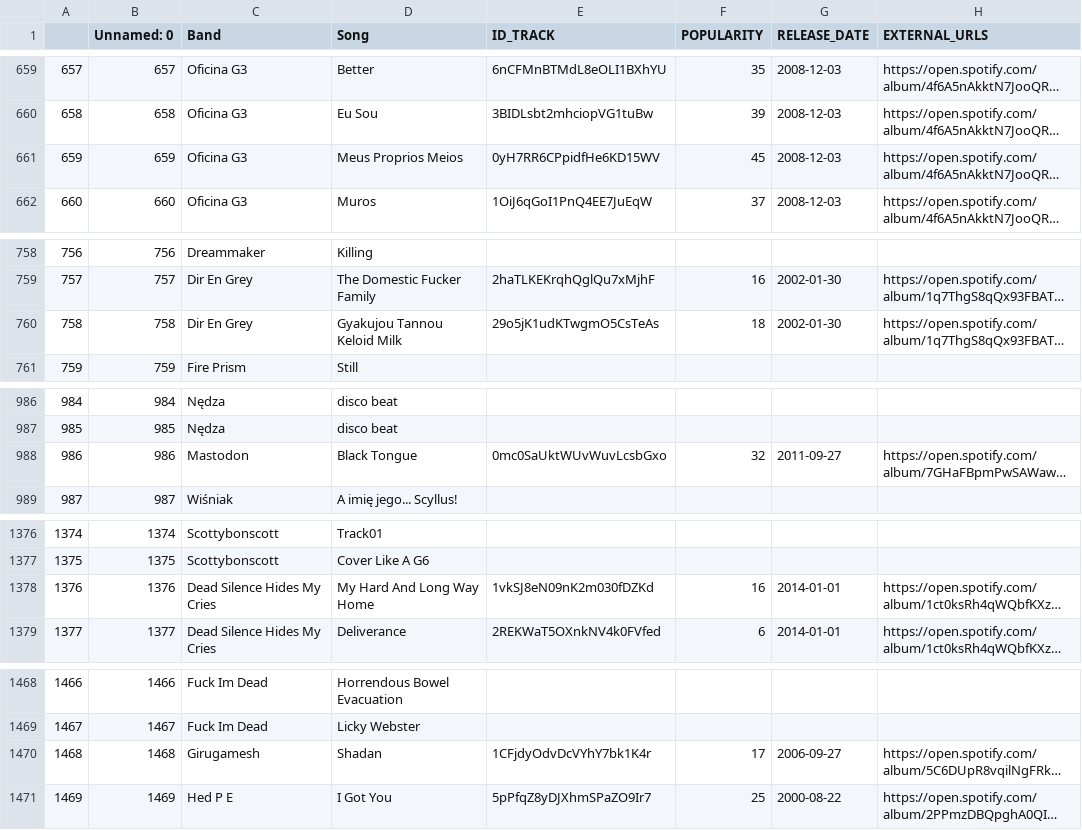
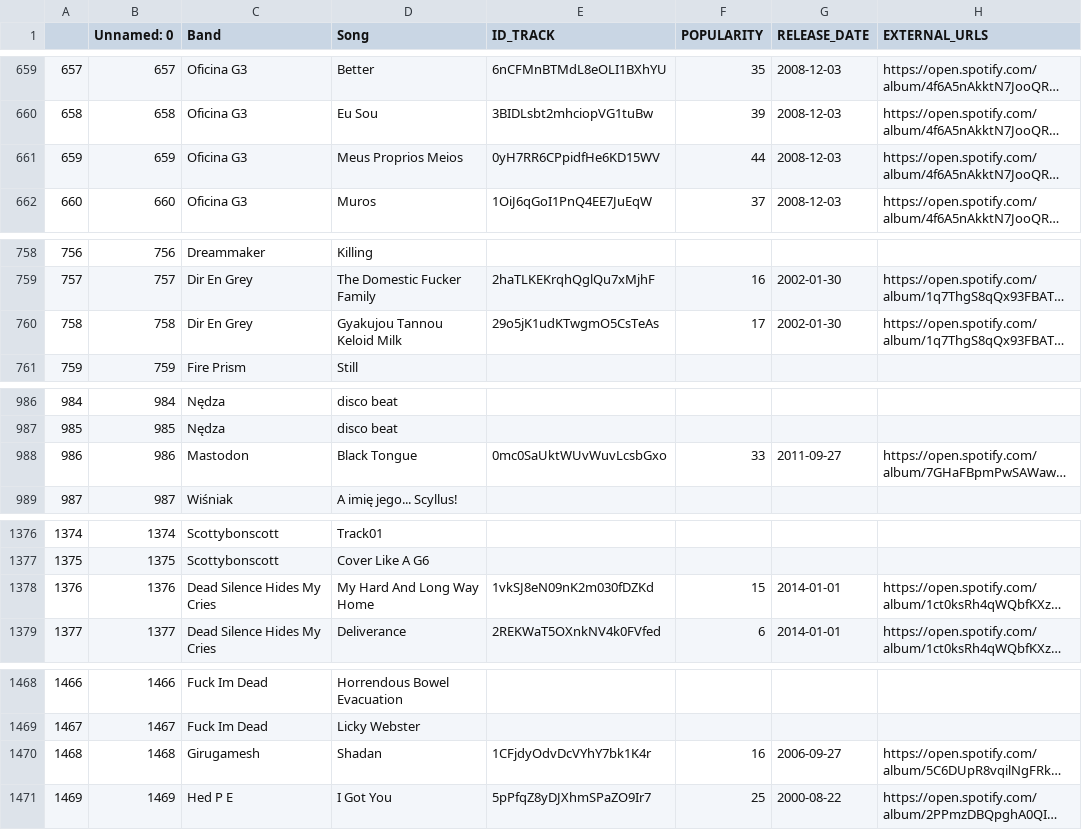
Before and after one commit to TStrada/Data-Management, a CSV file: Dataset/spotify_features.csv, drawn as a sheet; only a part is shown, gaps mark what is left out; long unchanged cells end in …; the diff covers the shown part only; the diff names each change by its address in the sheet, - before the commit and + after, or states it on an @@ line.

```diff
--- a/Dataset/spotify_features.csv
+++ b/Dataset/spotify_features.csv
-F661 (POPULARITY): 45
+F661 (POPULARITY): 44
-F760 (POPULARITY): 18
+F760 (POPULARITY): 17
-F988 (POPULARITY): 32
+F988 (POPULARITY): 33
-F1378 (POPULARITY): 16
+F1378 (POPULARITY): 15
-F1470 (POPULARITY): 17
+F1470 (POPULARITY): 16
```
Also changed, not shown: 57 edited cells elsewhere in this file.
